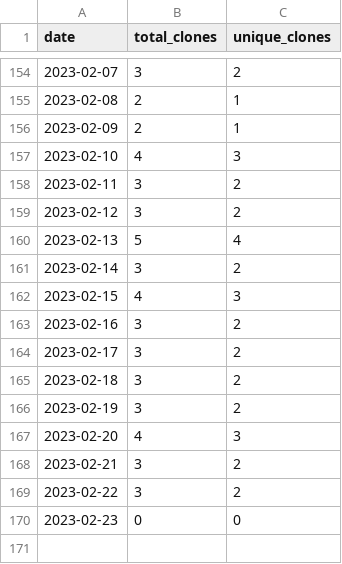
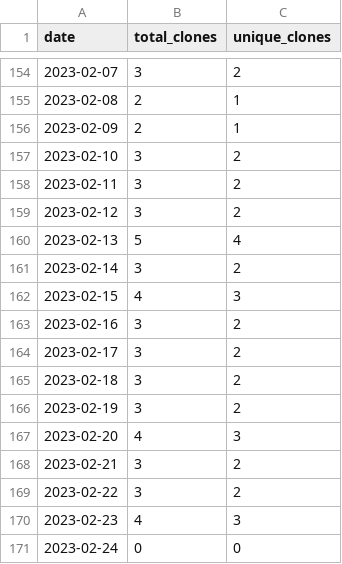
Before and after one commit to MatthewBentz/Comp3700, a CSV file: .traffic/clones.csv, drawn as a sheet; only a part is shown, gaps mark what is left out.

Commit message:
Updating repository traffic graph

```diff
--- a/.traffic/clones.csv
+++ b/.traffic/clones.csv
@@ -156,3 +156,3 @@ date,total_clones,unique_clones
 2023-02-09,2,1
-2023-02-10,4,3
+2023-02-10,3,2
 2023-02-11,3,2
@@ -169,2 +169,3 @@ date,total_clones,unique_clones
 2023-02-22,3,2
-2023-02-23,0,0
+2023-02-23,4,3
+2023-02-24,0,0
```
Also changed, not shown: .traffic/views.csv, 3 other files.
